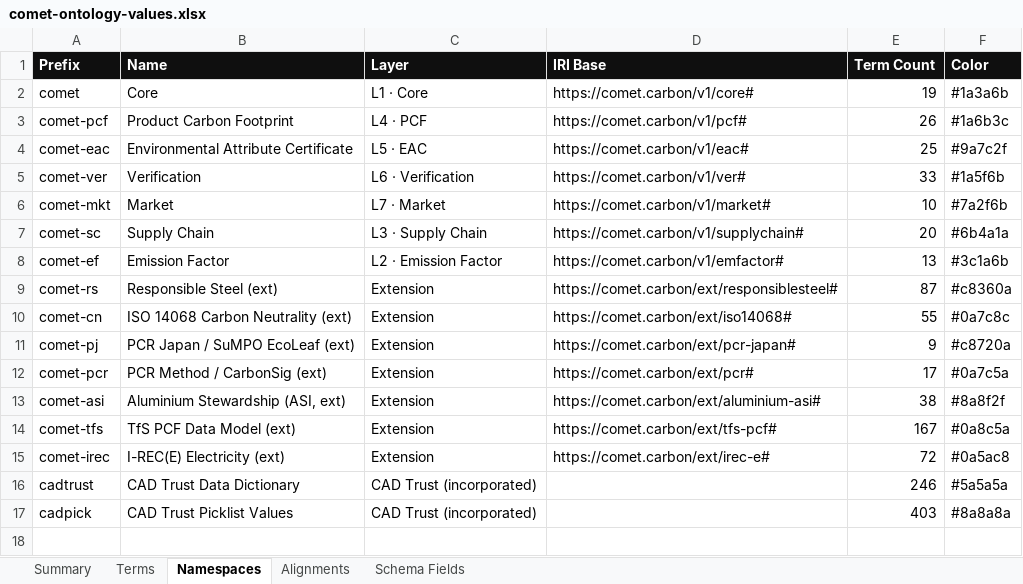
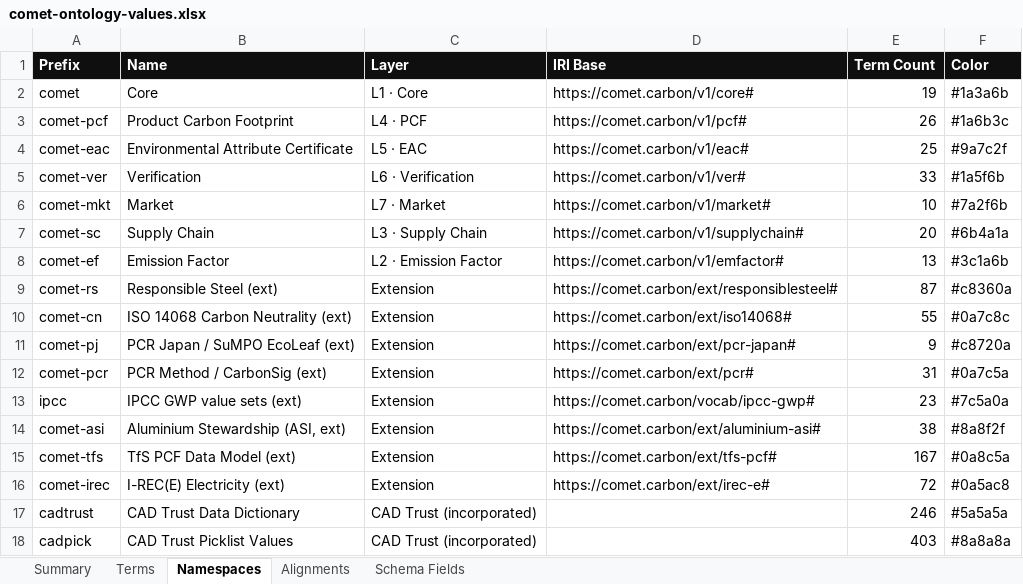
Before and after one commit to nickgogerty/comet-ontology, an Excel workbook: docs/comet-ontology-values.xlsx, sheet Namespaces, drawn as a sheet; values as stored, in another font and other column widths than the file's, no borders; the diff names each change by its address in the sheet, - before the commit and + after, or states it on an @@ line.

```diff
--- a/docs/comet-ontology-values.xlsx (sheet Namespaces)
+++ b/docs/comet-ontology-values.xlsx (sheet Namespaces)
-E12 (Term Count): 17
+E12 (Term Count): 31
+row 13: ipcc | IPCC GWP value sets (ext) | Extension | https://comet.carbon/vocab/ipcc-gwp# | 23 | #7c5a0a
```
Also changed, not shown: sheet Terms, sheet Alignments, sheet Summary, 5 other files.
